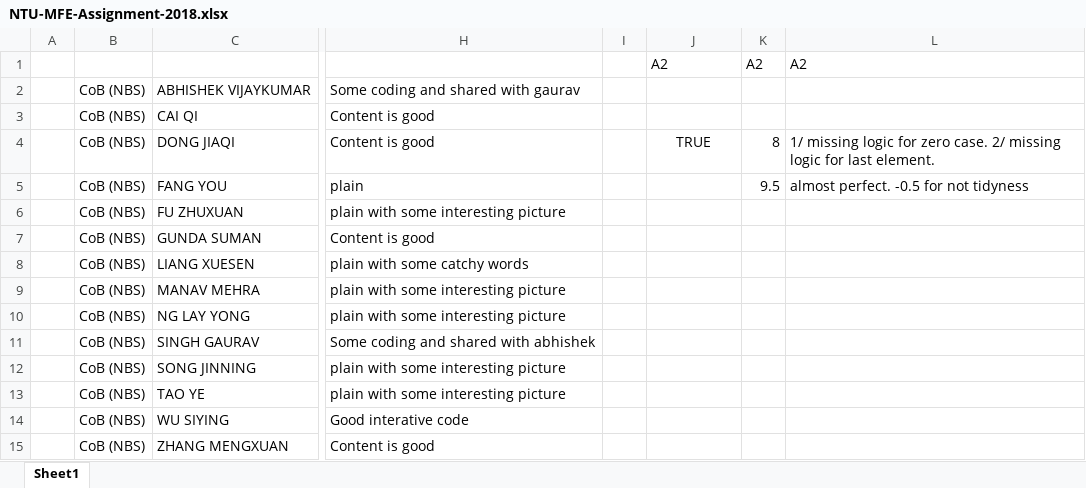
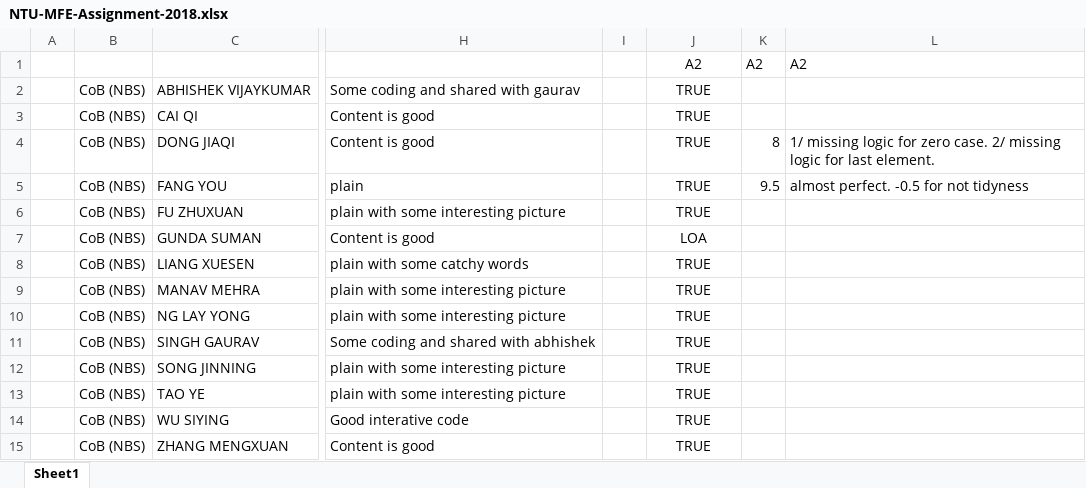
Before and after one commit to leafyoung/fe8828, an Excel workbook: 2018/Assignment/NTU-MFE-Assignment-2018.xlsx, sheet Sheet1, drawn as a sheet; only a part is shown, gaps mark what is left out; values as stored, in another font and other column widths than the file's, no borders; the diff names each change by its address in the sheet, - before the commit and + after, or states it on an @@ line.

```diff
--- a/2018/Assignment/NTU-MFE-Assignment-2018.xlsx (sheet Sheet1)
+++ b/2018/Assignment/NTU-MFE-Assignment-2018.xlsx (sheet Sheet1)
-J1 alignment: left
+J1 alignment: center
-J2:J3: (empty)
+J2:J3: TRUE
-J5:J6: (empty)
+J5:J6: TRUE
-J7: (empty)
+J7: LOA
-J8:J15: (empty)
+J8:J15: TRUE
```
Also changed, not shown: 58 other files.
